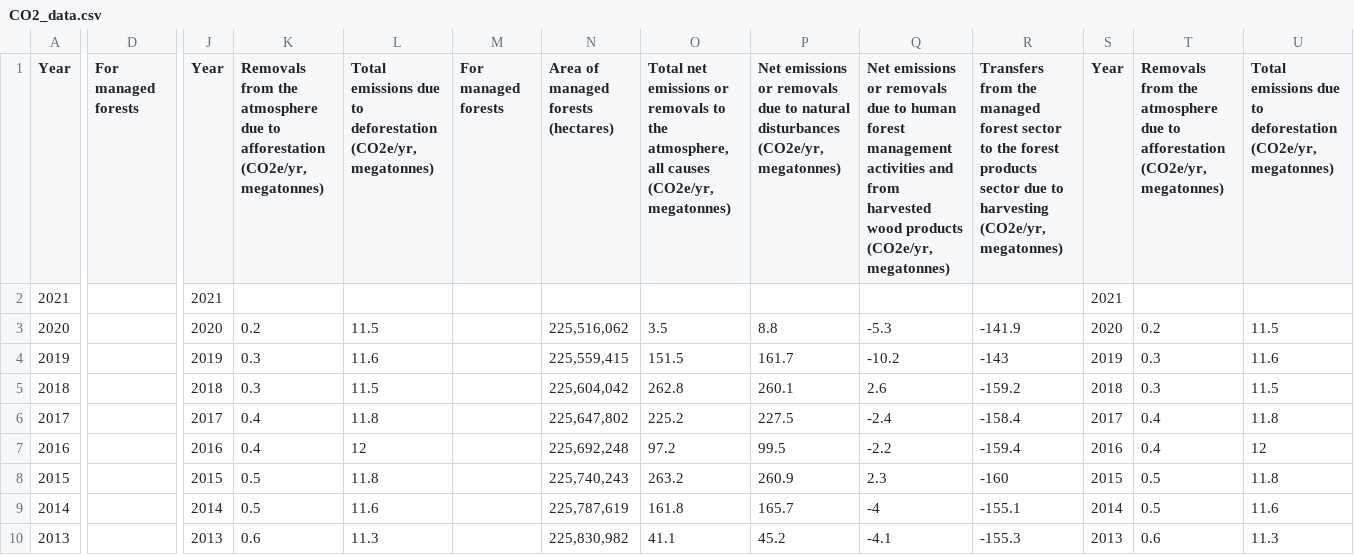
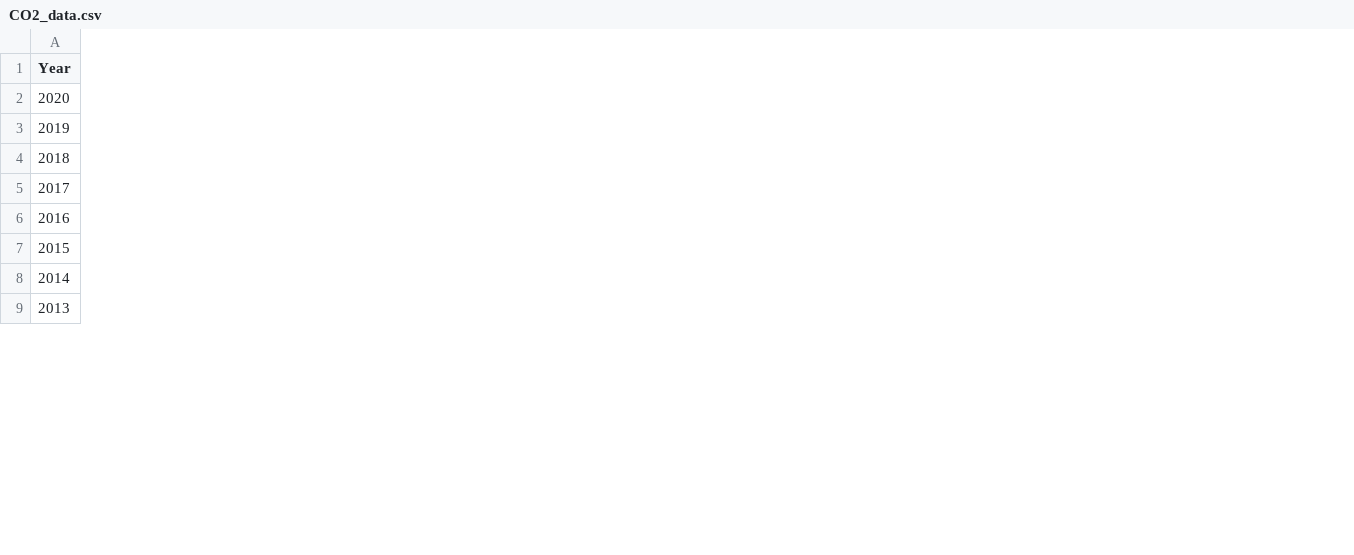
Before and after one commit to ayanahye/Impact-Visualization, a CSV file: CO2_data.csv, drawn as a sheet; only a part is shown, gaps mark what is left out; removed rows and columns are numbered as before the commit, all else as after; rows hold the shown columns only; the diff covers the shown part only; the diff names each change by its address in the sheet, - before the commit and + after, or states it on an @@ line.

Commit message:
fixed the data again

```diff
--- a/CO2_data.csv
+++ b/CO2_data.csv
-column D (For managed forests), empty
-column J (Year), rows 3-10: 2020 | 2019 | 2018 | 2017 | 2016 | 2015 | 2014 | 2013
-column K, row 1: Removals from the atmosphere due to afforestation (CO2e/yr, megatonnes); rows 3-10: 0.2 | 0.3 | 0.3 | 0.4 | 0.4 | 0.5 | 0.5 | 0.6
-column L, row 1: Total emissions due to deforestation (CO2e/yr, megatonnes); rows 3-10: 11.5 | 11.6 | 11.5 | 11.8 | 12 | 11.8 | 11.6 | 11.3
-column M (For managed forests), empty
-column N, row 1: Area of managed forests (hectares); rows 3-10: 225,516,062 | 225,559,415 | 225,604,042 | 225,647,802 | 225,692,248 | 225,740,243 | 225,787,619 | 225,830,982
-column O, row 1: Total net emissions or removals to the atmosphere, all causes (CO2e/yr, megatonnes); rows 3-10: 3.5 | 151.5 | 262.8 | 225.2 | 97.2 | 263.2 | 161.8 | 41.1
-column P, row 1: Net emissions or removals due to natural disturbances (CO2e/yr, megatonnes); rows 3-10: 8.8 | 161.7 | 260.1 | 227.5 | 99.5 | 260.9 | 165.7 | 45.2
-column Q, row 1: Net emissions or removals due to human forest management activities and from harvested wood products (CO2e/yr, megatonnes); rows 3-10: -5.3 | -10.2 | 2.6 | -2.4 | -2.2 | 2.3 | -4 | -4.1
-column R, row 1: Transfers from the managed forest sector to the forest products sector due to harvesting (CO2e/yr, megatonnes); rows 3-10: -141.9 | -143 | -159.2 | -158.4 | -159.4 | -160 | -155.1 | -155.3
-column S (Year), rows 3-10: 2020 | 2019 | 2018 | 2017 | 2016 | 2015 | 2014 | 2013
-column T, row 1: Removals from the atmosphere due to afforestation (CO2e/yr, megatonnes); rows 3-10: 0.2 | 0.3 | 0.3 | 0.4 | 0.4 | 0.5 | 0.5 | 0.6
-column U, row 1: Total emissions due to deforestation (CO2e/yr, megatonnes); rows 3-10: 11.5 | 11.6 | 11.5 | 11.8 | 12 | 11.8 | 11.6 | 11.3
-row 2: 2021 |  | 2021 |  |  |  |  |  |  |  |  | 2021
```
Also changed, not shown: 6 removed columns elsewhere in this file.
